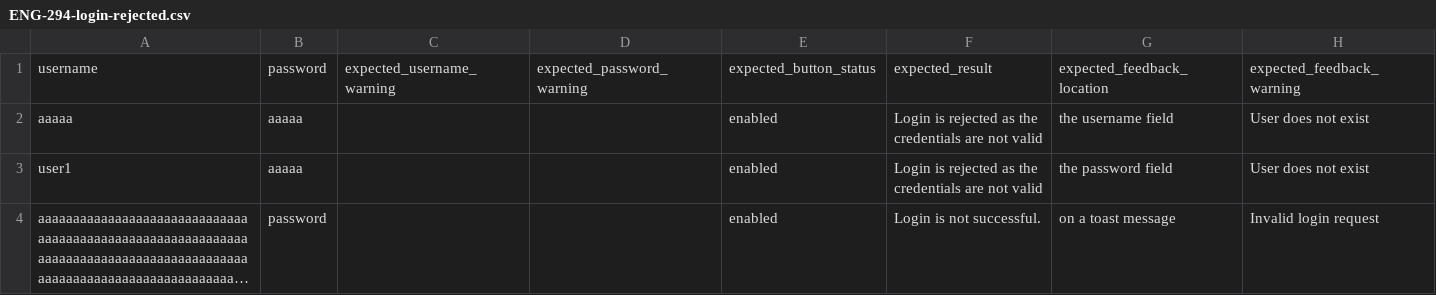
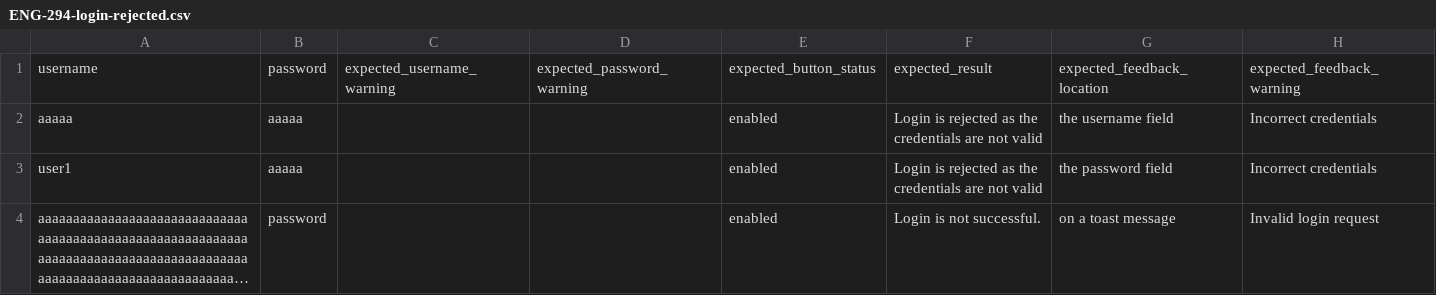
Before and after one commit to MikheilSoziashvili/typescript-playwright, a CSV file: datasets/ENG-294-login-rejected.csv, drawn as a sheet; long unchanged cells end in …; the diff names each change by its address in the sheet, - before the commit and + after, or states it on an @@ line.

Commit message:
[ENG-15194] Update expected tooltip text in login test (#879)

```diff
--- a/datasets/ENG-294-login-rejected.csv
+++ b/datasets/ENG-294-login-rejected.csv
-H2:H3: User does not exist
+H2:H3: Incorrect credentials
```
